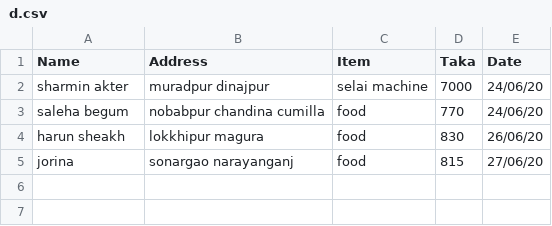
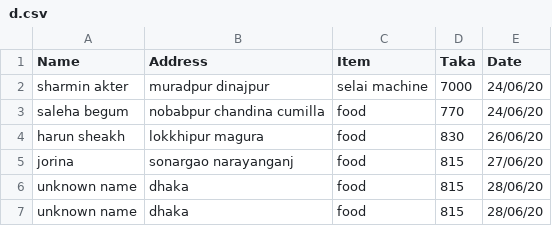
Before and after one commit to epsilonot/covid19_donation, a CSV file: d/20/6/d.csv, drawn as a sheet.

Commit message:
N added

```diff
--- a/d/20/6/d.csv
+++ b/d/20/6/d.csv
@@ -5 +5,3 @@ harun sheakh,lokkhipur magura,food,830,26/06/20
 jorina,sonargao narayanganj,food,815,27/06/20
+unknown name,dhaka,food,815,28/06/20
+unknown name,dhaka,food,815,28/06/20
```
